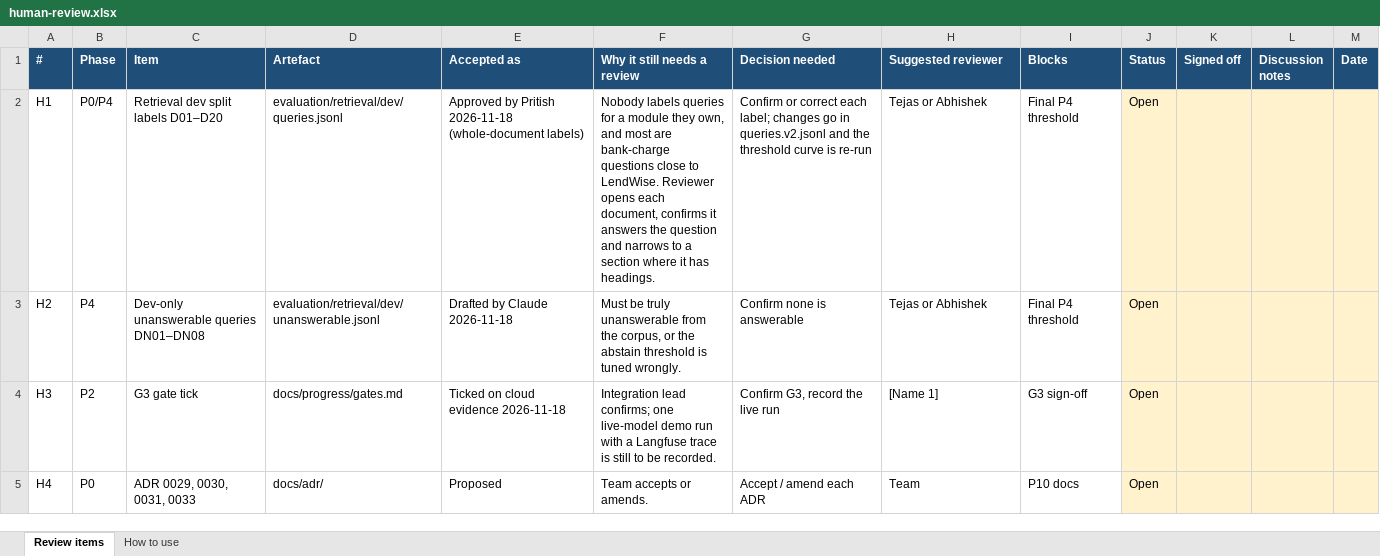
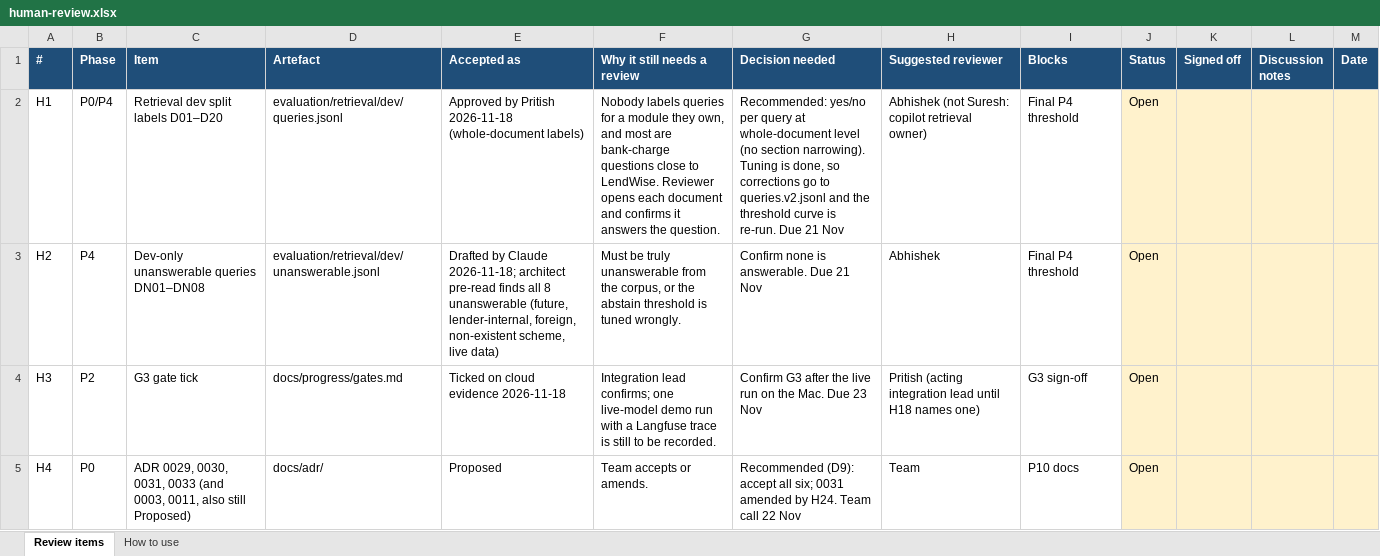
Before and after one commit to pcpdevmob/credAssureProject, an Excel workbook: docs/plan/human-review.xlsx, sheet Review items, drawn as a sheet; only a part is shown; values as stored, in another font and other column widths than the file's, no borders; the diff covers the shown part only; the diff names each change by its address in the sheet, - before the commit and + after, or states it on an @@ line.

Commit message:
p11: human review pre-review, architect recommendations D1-D9, reviewers re-checked [scope #11, #18, #65]
- human-review.md: recommendations for H1-H18, ownership-checked reviewers and due dates for the
  24 Nov freeze; H5 corrected to the shipped configuration's recall@5 (22/40, not 25/40)
- new rows H20-H25: help pages, APR transcription, gold hand check, retrieval judging (descope),
  safety_v2 critical rule, mentor questions
- regenerated human-review.xlsx; progress entry 2026-11-19-p11-11.6

```diff
--- a/docs/plan/human-review.xlsx (sheet Review items)
+++ b/docs/plan/human-review.xlsx (sheet Review items)
-F2 (Why it still needs a review): …opens each document, confirms it answers the question and narrows to a section where it has headings.
+F2 (Why it still needs a review): …opens each document and confirms it answers the question.
-G2 (Decision needed): Confirm or correct each label; changes go in queries.v2.jsonl and the threshold curve is re-run
+G2 (Decision needed): Recommended: yes/no per query at whole-document level (no section narrowing). Tuning is done, so corrections go to queries.v2.jsonl and the threshold curve is re-run. Due 21 Nov
-H2 (Suggested reviewer): Tejas or Abhishek
+H2 (Suggested reviewer): Abhishek (not Suresh: copilot retrieval owner)
-E3 (Accepted as): …by Claude 2026-11-18
+E3 (Accepted as): …by Claude 2026-11-18; architect pre-read finds all 8 unanswerable (future, lender-internal, foreign, non-existent scheme, live data)
-G3 (Decision needed): Confirm none is answerable
+G3 (Decision needed): Confirm none is answerable. Due 21 Nov
-H3 (Suggested reviewer): Tejas or Abhishek
+H3 (Suggested reviewer): Abhishek
-G4 (Decision needed): Confirm G3, record the live run
+G4 (Decision needed): Confirm G3 after the live run on the Mac. Due 23 Nov
-H4 (Suggested reviewer): [Name 1]
+H4 (Suggested reviewer): Pritish (acting integration lead until H18 names one)
-C5 (Item): ADR 0029, 0030, 0031, 0033
+C5 (Item): ADR 0029, 0030, 0031, 0033 (and 0003, 0011, also still Proposed)
-G5 (Decision needed): Accept / amend each ADR
+G5 (Decision needed): Recommended (D9): accept all six; 0031 amended by H24. Team call 22 Nov
```
Also changed, not shown: 6 added rows and 39 edited cells elsewhere in this sheet, 3 other files.
